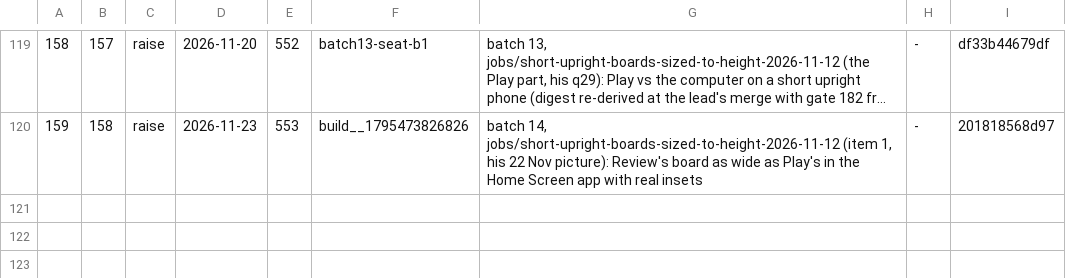
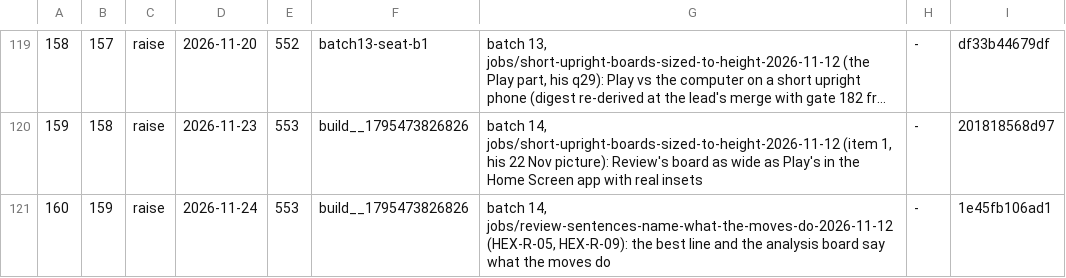
Before and after one commit to LearnToCheckmate/chess-trainer, a TSV file: gates/gate-required-floor.tsv, drawn as a sheet; only a part is shown, gaps mark what is left out; long unchanged cells end in ….

```diff
--- a/gates/gate-required-floor.tsv
+++ b/gates/gate-required-floor.tsv
@@ -120 +120,2 @@
 159	158	raise	2026-11-23	553	build__1795473826826	batch 14, jobs/short-upright-boards-sized-to-height-2026-11-12 (item 1, his 22 Nov picture): Review's board as wide as Play's in the Home Screen app with real insets	-	201818568d97
+160	159	raise	2026-11-24	553	build__1795473826826	batch 14, jobs/review-sentences-name-what-the-moves-do-2026-11-12 (HEX-R-05, HEX-R-09): the best line and the analysis board say what the moves do	-	1e45fb106ad1
```
Also changed, not shown: gates/gate-manifest.tsv, 4 other files.
